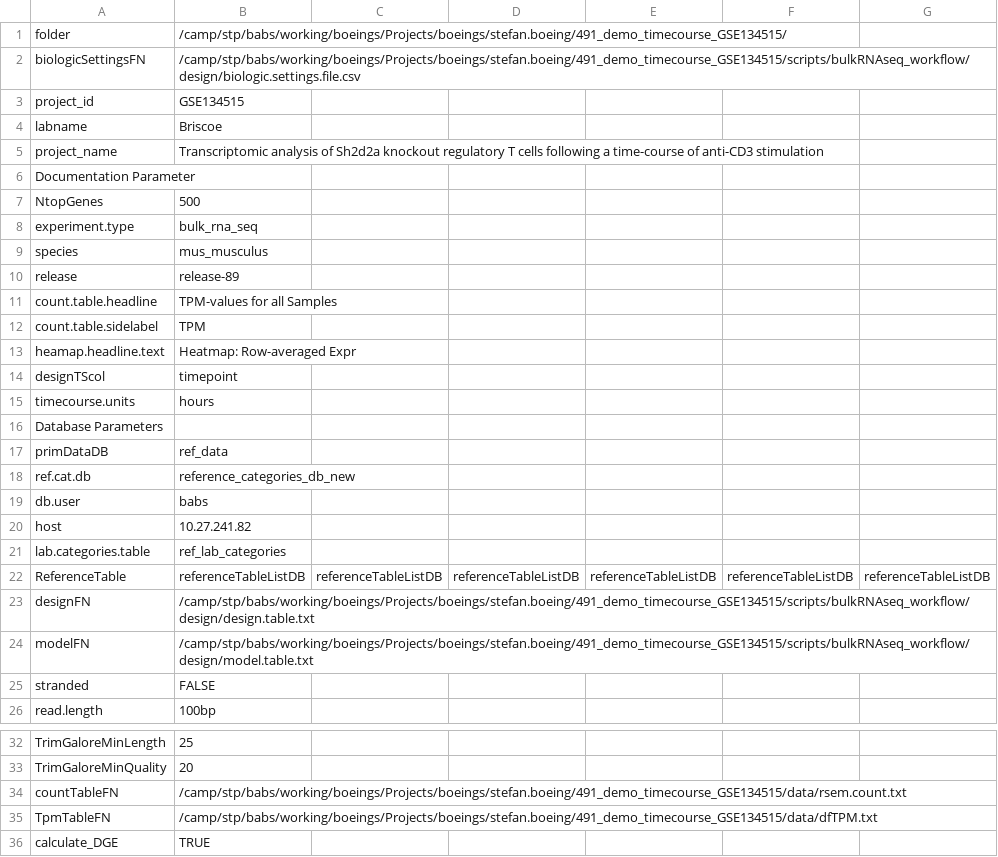
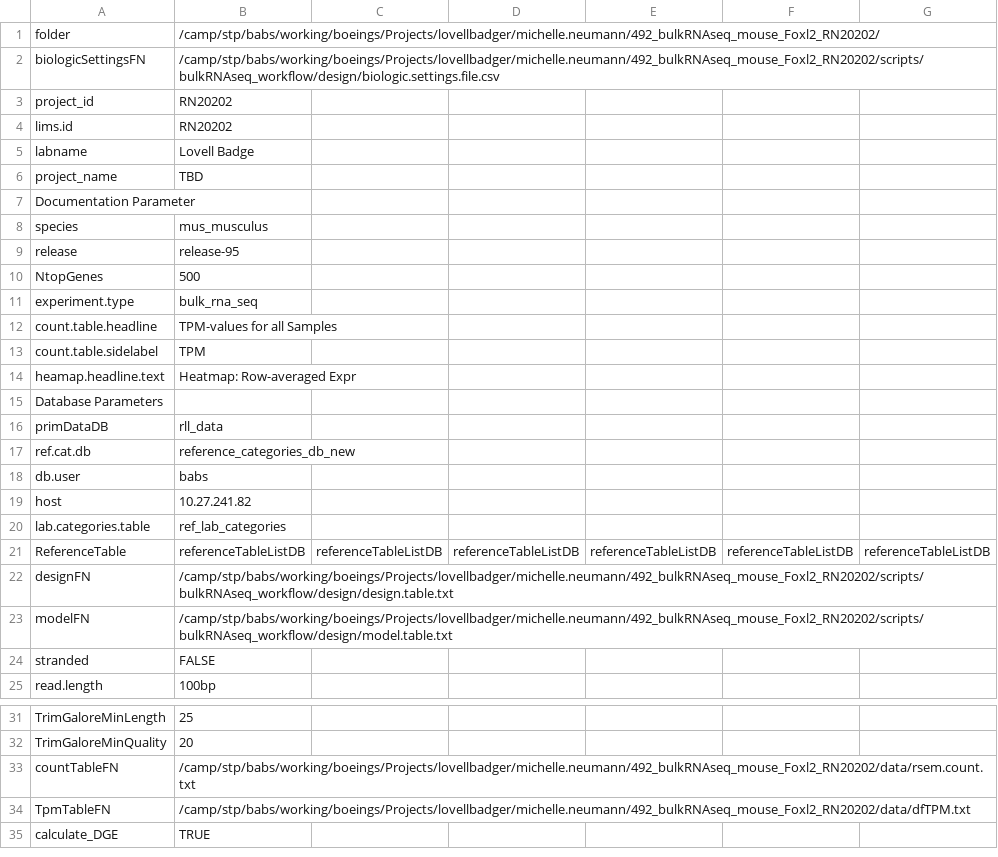
Before and after one commit to decusInLabore/bulkRNAseq_workflow, a CSV file: design/biologic.settings.file.csv, drawn as a sheet; only a part is shown, gaps mark what is left out; removed rows and columns are numbered as before the commit, all else as after; rows hold the shown columns only; the diff names each change by its address in the sheet, - before the commit and + after, or states it on an @@ line.

Commit message:
Updates on project 492_RN20202

```diff
--- a/design/biologic.settings.file.csv
+++ b/design/biologic.settings.file.csv
-B1: /camp/stp/babs/working/boeings/Projects/boeings/stefan.boeing/491_demo_timecourse_GSE134515/
+B1: /camp/stp/babs/working/boeings/Projects/lovellbadger/michelle.neumann/492_bulkRNAseq_mouse_Foxl2_RN20202/
-B2: /camp/stp/babs/working/boeings/Projects/boeings/stefan.boeing/491_demo_timecourse_GSE134515/scripts/bulkRNAseq_workflow/design/biologic.settings.file.csv
+B2: /camp/stp/babs/working/boeings/Projects/lovellbadger/michelle.neumann/492_bulkRNAseq_mouse_Foxl2_RN20202/scripts/bulkRNAseq_workflow/design/biologic.settings.file.csv
-B3: GSE134515
+B3: RN20202
+row 4: lims.id | RN20202
-B5: Briscoe
+B5: Lovell Badge
-B6: Transcriptomic analysis of Sh2d2a knockout regulatory T cells following a time-course of anti-CD3 stimulation
+B6: TBD
@@ row 9 moved to row 8: species @@
+row 9: release | release-95
-row 10: release | release-89
-row 14: designTScol | timepoint
-row 15: timecourse.units | hours
-B16: ref_data
+B16: rll_data
-B22: /camp/stp/babs/working/boeings/Projects/boeings/stefan.boeing/491_demo_timecourse_GSE134515/scripts/bulkRNAseq_workflow/design/design.table.txt
+B22: /camp/stp/babs/working/boeings/Projects/lovellbadger/michelle.neumann/492_bulkRNAseq_mouse_Foxl2_RN20202/scripts/bulkRNAseq_workflow/design/design.table.txt
-B23: /camp/stp/babs/working/boeings/Projects/boeings/stefan.boeing/491_demo_timecourse_GSE134515/scripts/bulkRNAseq_workflow/design/model.table.txt
+B23: /camp/stp/babs/working/boeings/Projects/lovellbadger/michelle.neumann/492_bulkRNAseq_mouse_Foxl2_RN20202/scripts/bulkRNAseq_workflow/design/model.table.txt
-B33: /camp/stp/babs/working/boeings/Projects/boeings/stefan.boeing/491_demo_timecourse_GSE134515/data/rsem.count.txt
+B33: /camp/stp/babs/working/boeings/Projects/lovellbadger/michelle.neumann/492_bulkRNAseq_mouse_Foxl2_RN20202/data/rsem.count.txt
-B34: /camp/stp/babs/working/boeings/Projects/boeings/stefan.boeing/491_demo_timecourse_GSE134515/data/dfTPM.txt
+B34: /camp/stp/babs/working/boeings/Projects/lovellbadger/michelle.neumann/492_bulkRNAseq_mouse_Foxl2_RN20202/data/dfTPM.txt
```
Also changed, not shown: 18 other files.
